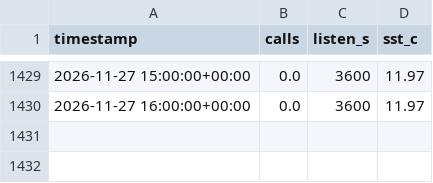
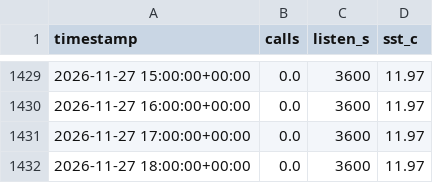
Before and after one commit to Bhargav1130/TSAF_Echogaurd, a CSV file: data/live_hourly.csv, drawn as a sheet; only a part is shown, gaps mark what is left out.

```diff
--- a/data/live_hourly.csv
+++ b/data/live_hourly.csv
@@ -1430 +1430,3 @@ timestamp,calls,listen_s,sst_c
 2026-11-27 16:00:00+00:00,0.0,3600,11.97
+2026-11-27 17:00:00+00:00,0.0,3600,11.97
+2026-11-27 18:00:00+00:00,0.0,3600,11.97
```
Also changed, not shown: 1 other file.
